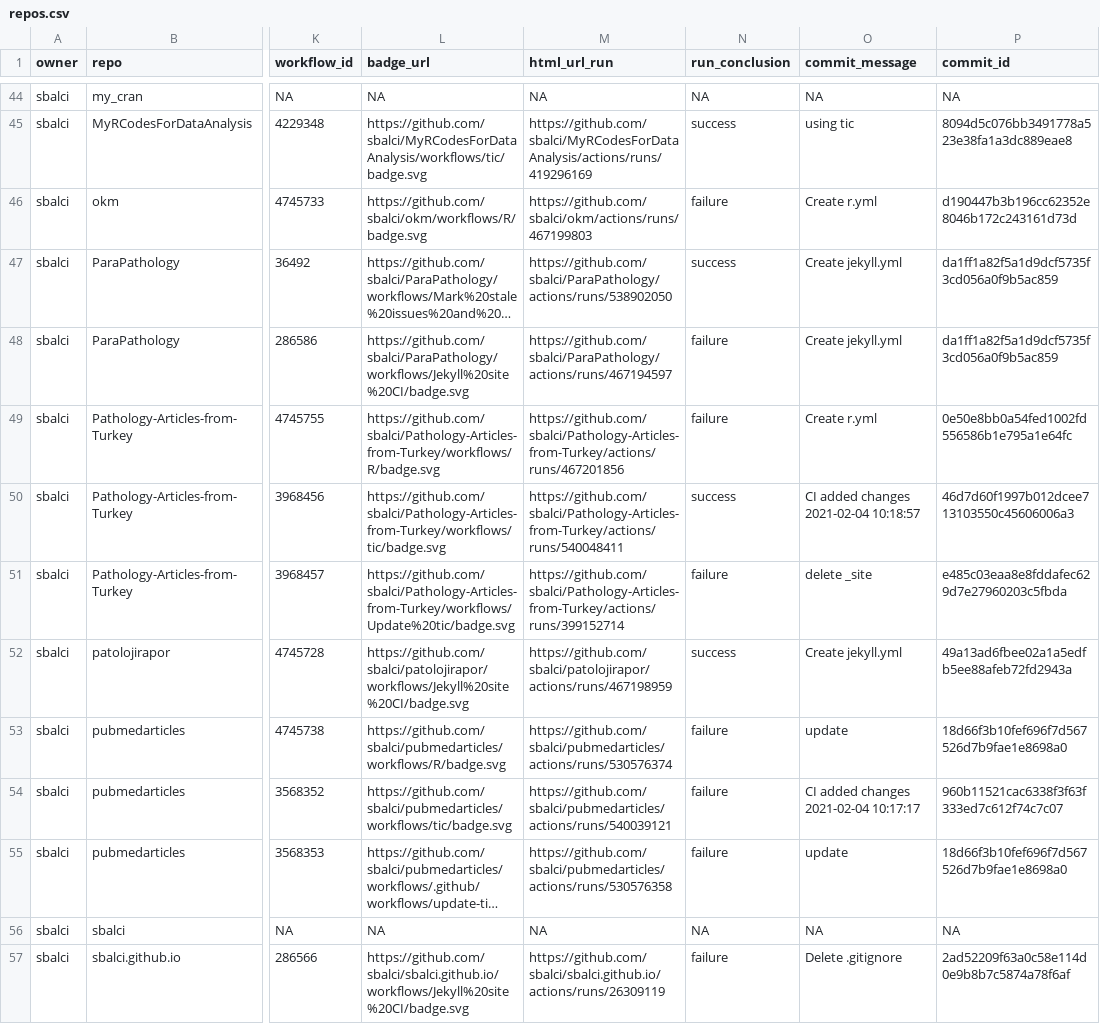
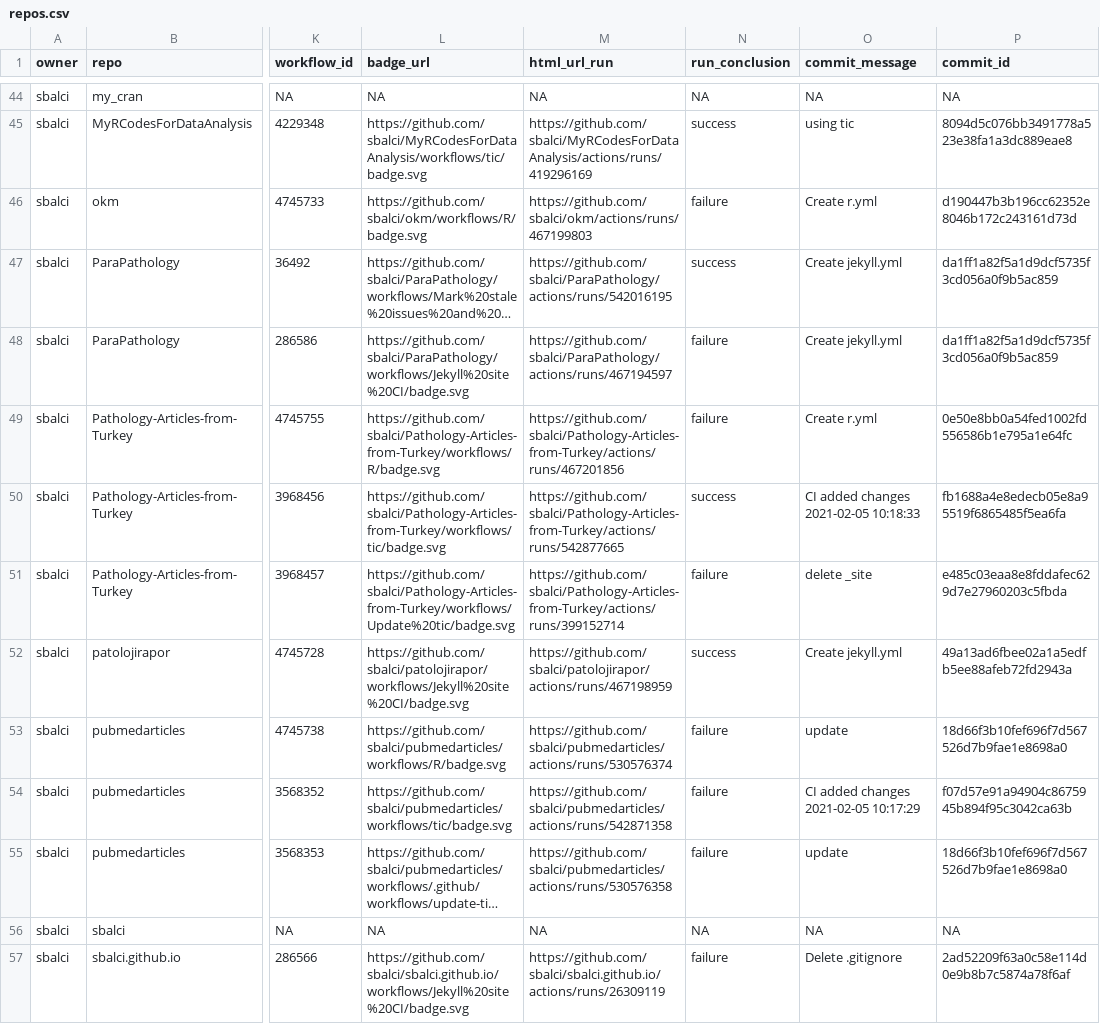
Before and after one commit to sbalci/status, a CSV file: repos.csv, drawn as a sheet; only a part is shown, gaps mark what is left out; long unchanged cells end in …; the diff names each change by its address in the sheet, - before the commit and + after, or states it on an @@ line.

```diff
--- a/repos.csv
+++ b/repos.csv
-M47 (html_url_run): https://github.com/sbalci/ParaPathology/actions/runs/538902050
+M47 (html_url_run): https://github.com/sbalci/ParaPathology/actions/runs/542016195
-M50 (html_url_run): https://github.com/sbalci/Pathology-Articles-from-Turkey/actions/runs/540048411
+M50 (html_url_run): https://github.com/sbalci/Pathology-Articles-from-Turkey/actions/runs/542877665
-O50 (commit_message): CI added changes 2021-02-04 10:18:57
+O50 (commit_message): CI added changes 2021-02-05 10:18:33
-P50 (commit_id): 46d7d60f1997b012dcee713103550c45606006a3
+P50 (commit_id): fb1688a4e8edecb05e8a95519f6865485f5ea6fa
-M54 (html_url_run): https://github.com/sbalci/pubmedarticles/actions/runs/540039121
+M54 (html_url_run): https://github.com/sbalci/pubmedarticles/actions/runs/542871358
-O54 (commit_message): CI added changes 2021-02-04 10:17:17
+O54 (commit_message): CI added changes 2021-02-05 10:17:29
-P54 (commit_id): 960b11521cac6338f3f63f333ed7c612f74c7c07
+P54 (commit_id): f07d57e91a94904c8675945b894f95c3042ca63b
```
Also changed, not shown: 1 other file.
